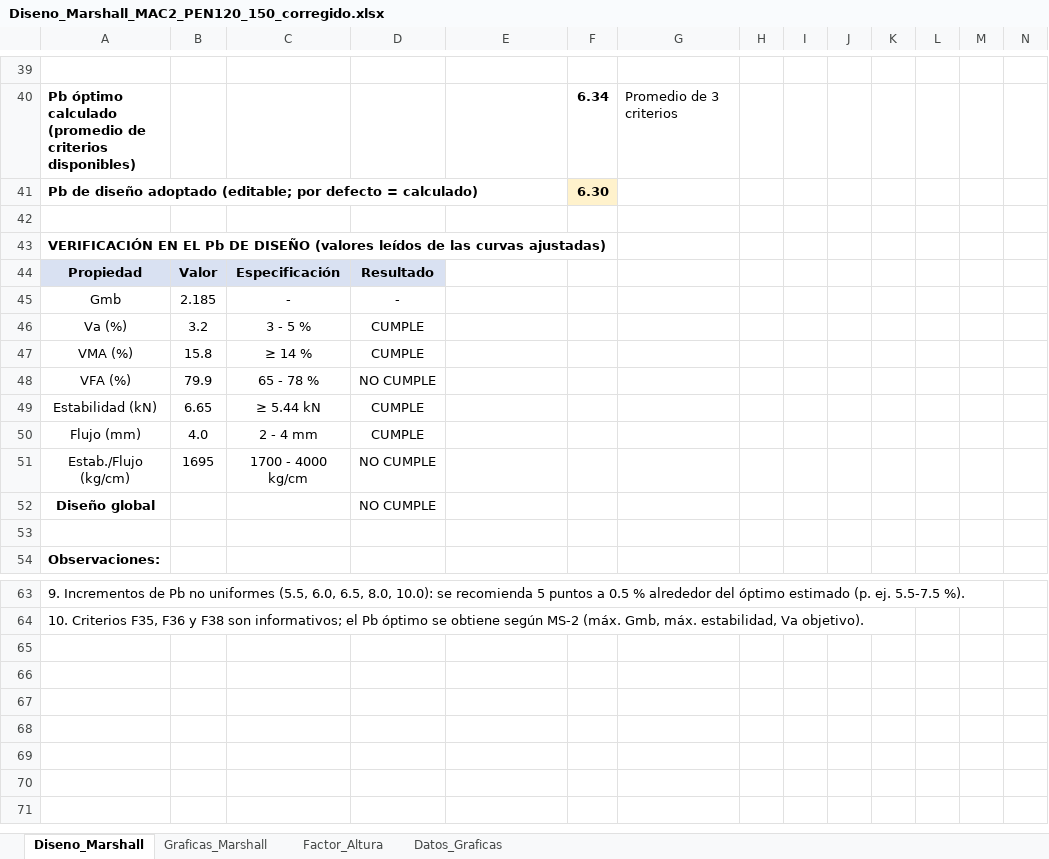
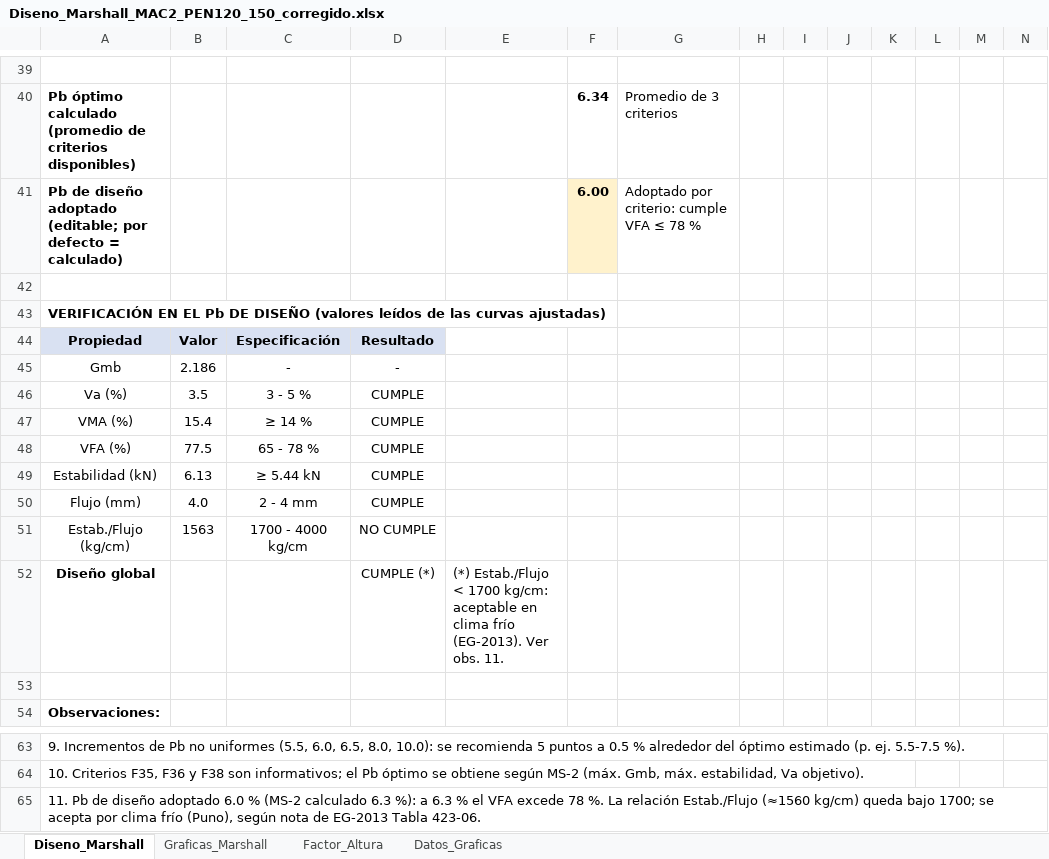
Before and after one commit to HespinozaB/Reporte-Interferencias-1, an Excel workbook: marshall/Diseno_Marshall_MAC2_PEN120_150_corregido.xlsx, sheet Diseno_Marshall, drawn as a sheet; only a part is shown, gaps mark what is left out; values as stored, in another font and other column widths than the file's, no borders; conditional formats not drawn; rows hold the shown columns only; the diff names each change by its address in the sheet, - before the commit and + after, or states it on an @@ line.

```diff
--- a/marshall/Diseno_Marshall_MAC2_PEN120_150_corregido.xlsx (sheet Diseno_Marshall)
+++ b/marshall/Diseno_Marshall_MAC2_PEN120_150_corregido.xlsx (sheet Diseno_Marshall)
-F41: 6.30
+F41: 6.00
-G41: (empty)
+G41: Adoptado por criterio: cumple VFA ≤ 78 %
-B45: 2.185
+B45: 2.186
-B46: 3.2
+B46: 3.5
-B47: 15.8
+B47: 15.4
-B48: 79.9
+B48: 77.5
-D48: NO CUMPLE
+D48: CUMPLE
-B49: 6.65
+B49: 6.13
-B51: 1695
+B51: 1563
-D52: NO CUMPLE
+D52: CUMPLE (*)
-E52: (empty)
+E52: (*) Estab./Flujo < 1700 kg/cm: aceptable en clima frío (EG-2013). Ver obs. 11.
+row 65: 11. Pb de diseño adoptado 6.0 % (MS-2 calculado 6.3 %): a 6.3 % el VFA excede 78 %. La relación Estab./Flujo (≈1560 kg/cm) queda bajo 1700; se acepta por clima frío (Puno), según nota de EG-2013 Tabla 423-06.
```
Also changed, not shown: sheet Datos_Graficas, sheet Graficas_Marshall, charts or pictures, 1 other file.
